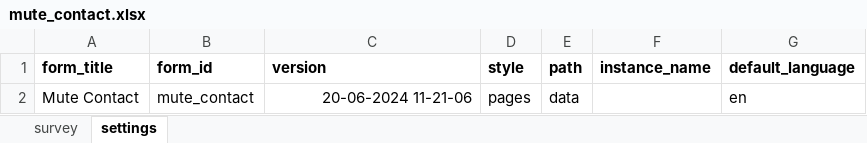
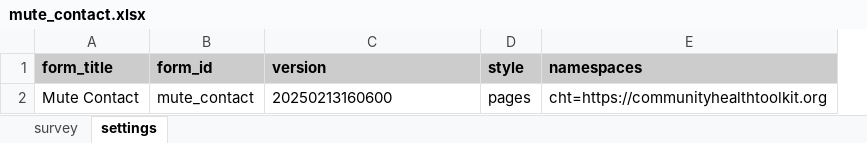
Before and after one commit to jkuester/cht-config-library, an Excel workbook: muting/forms/app/mute_contact.xlsx, sheet settings, drawn as a sheet; values as stored, in another font and other column widths than the file's, no borders; removed rows and columns are numbered as before the commit, all else as after; the diff names each change by its address in the sheet, - before the commit and + after, or states it on an @@ line.

Commit message:
Update mute forms to use new template

```diff
--- a/muting/forms/app/mute_contact.xlsx (sheet settings)
+++ b/muting/forms/app/mute_contact.xlsx (sheet settings)
-column E (path), row 2: data
-column F (instance_name), empty
-column G (default_language), row 2: en
+column E (namespaces), row 2: cht=https://communityhealthtoolkit.org
-A1:D1 fill: none
+A1:D1 fill: #CCCCCC
-C2 (version): 20-06-2024 11-21-06
+C2 (version): 20250213160600
-C2 alignment: right
+C2 alignment: left
```
Also changed, not shown: sheet survey, hidden cells, muting/forms/app/unmute_contact.xlsx, 2 other files.
